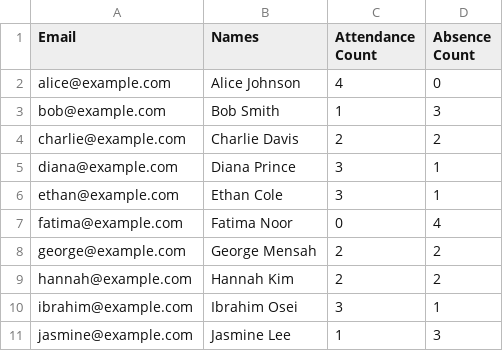
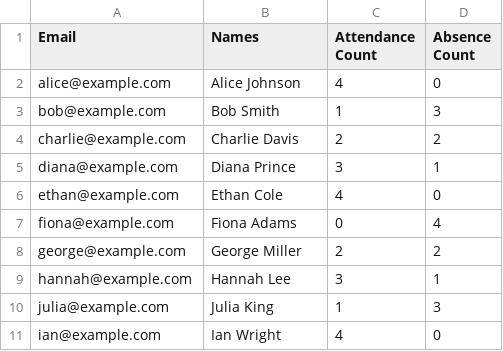
Before and after one commit to Deng-B-Leek/deploy_agent_Deng-B-Leek, a CSV file: templates/assets.csv, drawn as a sheet.

```diff
--- a/templates/assets.csv
+++ b/templates/assets.csv
@@ -5,7 +5,7 @@ charlie@example.com,Charlie Davis,2,2
 diana@example.com,Diana Prince,3,1
-ethan@example.com,Ethan Cole,3,1
-fatima@example.com,Fatima Noor,0,4
-george@example.com,George Mensah,2,2
-hannah@example.com,Hannah Kim,2,2
-ibrahim@example.com,Ibrahim Osei,3,1
-jasmine@example.com,Jasmine Lee,1,3
+ethan@example.com,Ethan Cole,4,0
+fiona@example.com,Fiona Adams,0,4
+george@example.com,George Miller,2,2
+hannah@example.com,Hannah Lee,3,1
+julia@example.com,Julia King,1,3
+ian@example.com,Ian Wright,4,0
```
Also changed, not shown: 2 other files.
